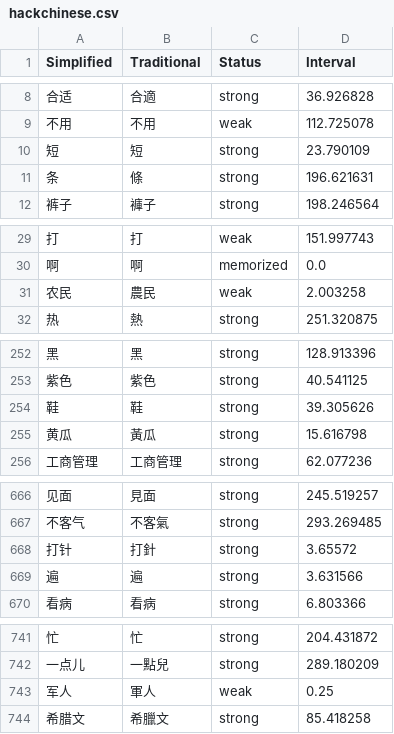
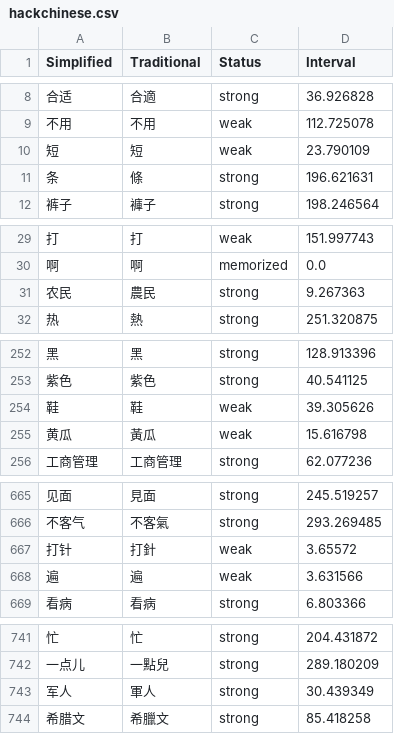
Before and after one commit to MattKleinsmith/chinese-audio-flashcards, a CSV file: site/data/user/hackchinese.csv, drawn as a sheet; only a part is shown, gaps mark what is left out; addresses are those after the commit; the diff covers the shown part only; the diff names each change by its address in the sheet, - before the commit and + after, or states it on an @@ line.

```diff
--- a/site/data/user/hackchinese.csv
+++ b/site/data/user/hackchinese.csv
-C10 (Status): strong
+C10 (Status): weak
-C31 (Status): weak
+C31 (Status): strong
-D31 (Interval): 2.003258
+D31 (Interval): 9.267363
-C254:C255 (Status): strong
+C254:C255 (Status): weak
-C667:C668 (Status): strong
+C667:C668 (Status): weak
-C743 (Status): weak
+C743 (Status): strong
-D743 (Interval): 0.25
+D743 (Interval): 30.439349
```
Also changed, not shown: 8 added rows, 8 removed rows and 26 edited cells elsewhere in this file, 2 other files.
